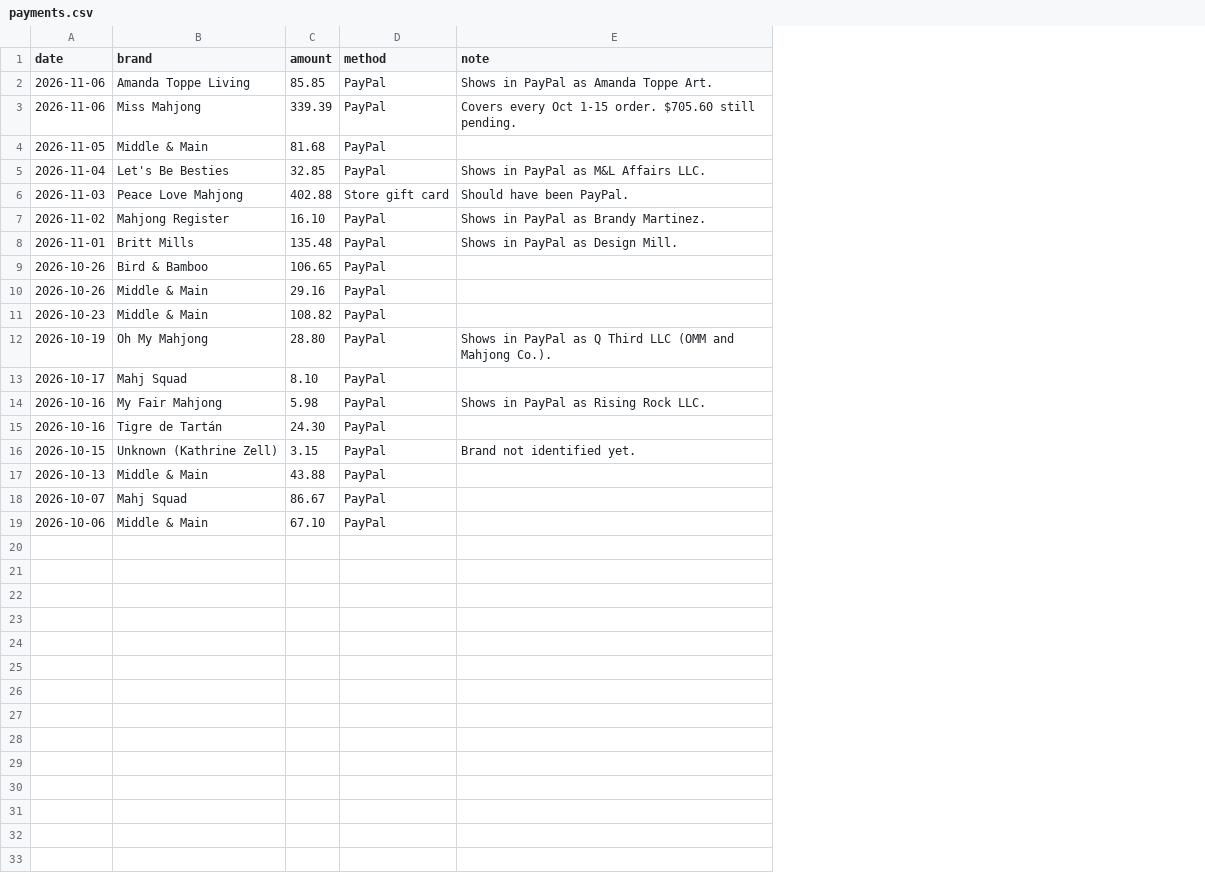
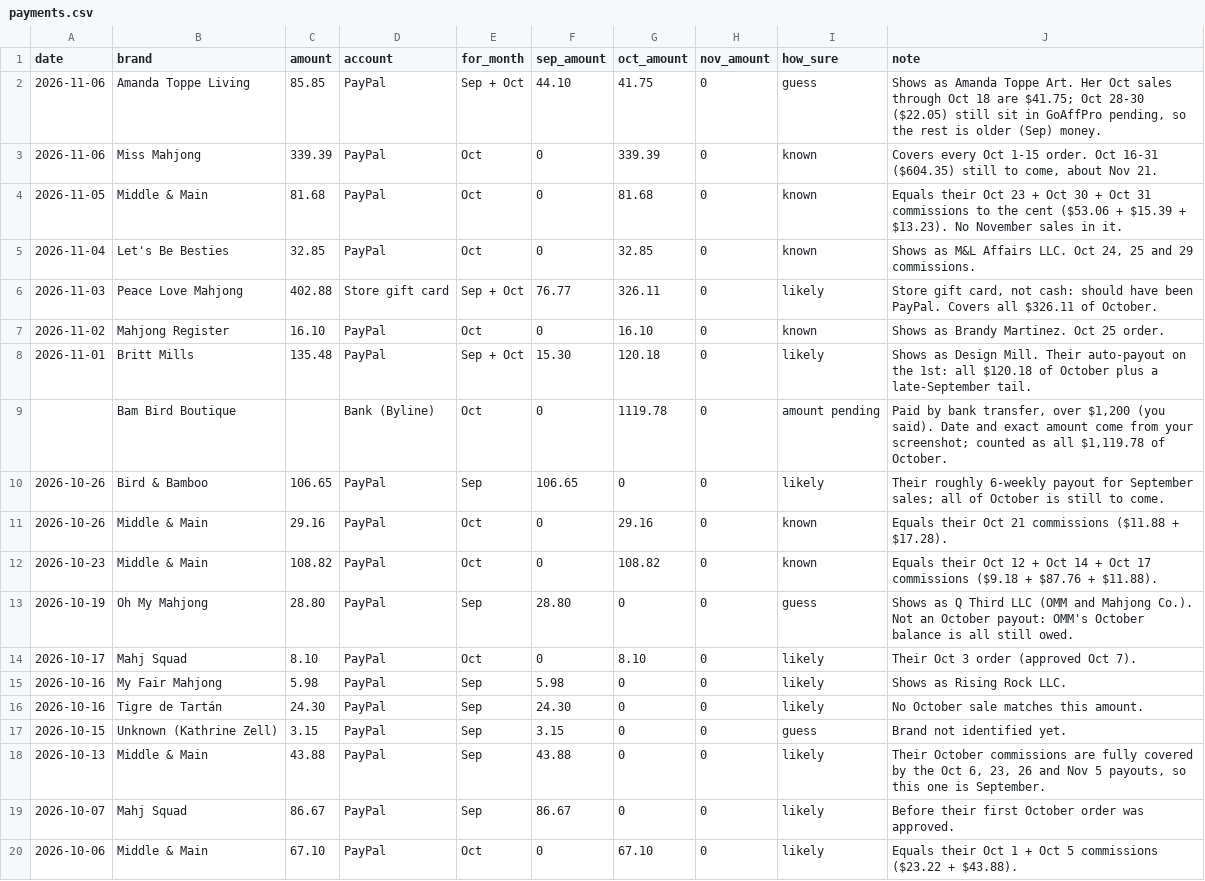
Before and after one commit to tiffanybrie/mahjmatchmaker-data, a CSV file: docs/payouts/payments.csv, drawn as a sheet; addresses are those after the commit; the diff names each change by its address in the sheet, - before the commit and + after, or states it on an @@ line.

```diff
--- a/docs/payouts/payments.csv
+++ b/docs/payouts/payments.csv
+column E (for_month), rows 2-8: Sep + Oct | Oct | Oct | Oct | Sep + Oct | Oct | Sep + Oct; rows 10-20: Sep | Oct | Oct | Sep | Oct | Sep | Sep | Sep | Sep | Sep | Oct
+column F (sep_amount), rows 2-8: 44.10 | 0 | 0 | 0 | 76.77 | 0 | 15.30; rows 10-20: 106.65 | 0 | 0 | 28.80 | 0 | 5.98 | 24.30 | 3.15 | 43.88 | 86.67 | 0
+column G (oct_amount), rows 2-8: 41.75 | 339.39 | 81.68 | 32.85 | 326.11 | 16.10 | 120.18; rows 10-20: 0 | 29.16 | 108.82 | 0 | 8.10 | 0 | 0 | 0 | 0 | 0 | 67.10
+column H (nov_amount), rows 2-8: all 0; rows 10-20: all 0
+column I (how_sure), rows 2-8: guess | known | known | known | likely | known | likely; rows 10-20: likely | known | known | guess | likely | likely | likely | guess | likely | likely | likely
-D1: method
+D1: account
-J2 (note): Shows in PayPal as Amanda Toppe Art.
+J2 (note): Shows as Amanda Toppe Art. Her Oct sales through Oct 18 are $41.75; Oct 28-30 ($22.05) still sit in GoAffPro pending, so the rest is older (Sep) money.
-J3 (note): …1-15 order. $705.60 still pending.
+J3 (note): …1-15 order. Oct 16-31 ($604.35) still to come, about Nov 21.
-J4 (note): (empty)
+J4 (note): Equals their Oct 23 + Oct 30 + Oct 31 commissions to the cent ($53.06 + $15.39 + $13.23). No November sales in it.
-J5 (note): Shows in PayPal as M&L Affairs LLC.
+J5 (note): Shows as M&L Affairs LLC. Oct 24, 25 and 29 commissions.
-J6 (note): Should have been PayPal.
+J6 (note): Store gift card, not cash: should have been PayPal. Covers all $326.11 of October.
-J7 (note): Shows in PayPal as Brandy Martinez.
+J7 (note): Shows as Brandy Martinez. Oct 25 order.
-J8 (note): Shows in PayPal as Design Mill.
+J8 (note): Shows as Design Mill. Their auto-payout on the 1st: all $120.18 of October plus a late-September tail.
+row 9:  | Bam Bird Boutique |  | Bank (Byline) | Oct | 0 | 1119.78 | 0 | amount pending | Paid by bank transfer, over $1,200 (you said). Date and exact amount come from your screenshot; counted as all $1,119.78 of October.
-J10 (note): (empty)
+J10 (note): Their roughly 6-weekly payout for September sales; all of October is still to come.
-J11 (note): (empty)
+J11 (note): Equals their Oct 21 commissions ($11.88 + $17.28).
-J12 (note): (empty)
+J12 (note): Equals their Oct 12 + Oct 14 + Oct 17 commissions ($9.18 + $87.76 + $11.88).
-J13 (note): Shows in PayPal as Q Third LLC (OMM and Mahjong Co.).
+J13 (note): Shows as Q Third LLC (OMM and Mahjong Co.). Not an October payout: OMM's October balance is all still owed.
-J14 (note): (empty)
+J14 (note): Their Oct 3 order (approved Oct 7).
-J15 (note): Shows in PayPal as Rising Rock LLC.
+J15 (note): Shows as Rising Rock LLC.
-J16 (note): (empty)
+J16 (note): No October sale matches this amount.
-J18 (note): (empty)
+J18 (note): Their October commissions are fully covered by the Oct 6, 23, 26 and Nov 5 payouts, so this one is September.
-J19 (note): (empty)
+J19 (note): Before their first October order was approved.
-J20 (note): (empty)
+J20 (note): Equals their Oct 1 + Oct 5 commissions ($23.22 + $43.88).
```
Also changed, not shown: docs/payouts/brands.csv, 4 other files.
